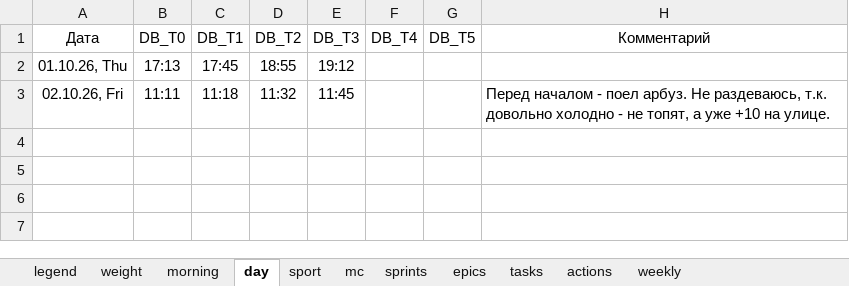
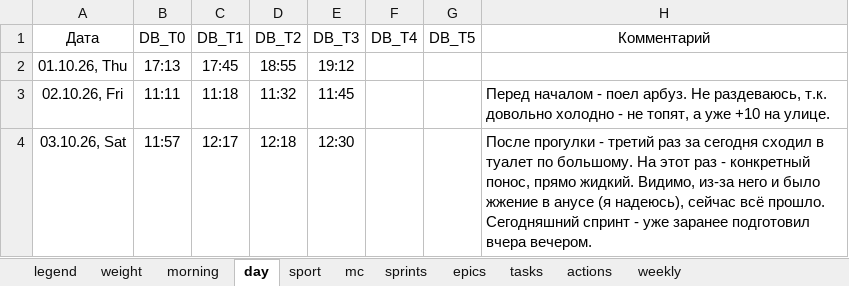
Before and after one commit to slqamsk/pr, an Excel workbook: files/pr-dashboard.xlsx, sheet day, drawn as a sheet; values as stored, in another font and other column widths than the file's, no borders; charts and pictures not drawn; the diff names each change by its address in the sheet, - before the commit and + after, or states it on an @@ line.

```diff
--- a/files/pr-dashboard.xlsx (sheet day)
+++ b/files/pr-dashboard.xlsx (sheet day)
+row 4: 03.10.26, Sat | 11:57 | 12:17 | 12:18 | 12:30 |  |  | После прогулки - третий раз за сегодня сходил в туалет по большому. На этот раз - конкретный понос, прямо жидкий. Видимо, из-за него и было жжение в анусе (я надеюсь), сейчас всё прошло. Сегодняшний спринт - уже заранее подготовил вчера вечером.
```
Also changed, not shown: sheet tasks, sheet sport, sheet morning, sheet weight, 15 other files.
